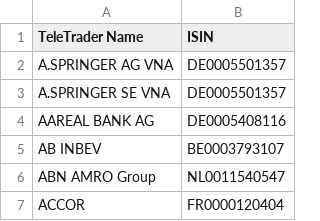
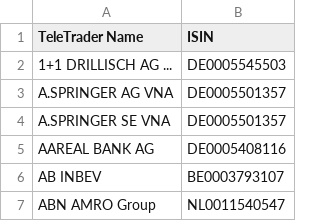
Before and after one commit to bramble100/Peter-Python, a CSV file: ISIN.csv, drawn as a sheet; only a part is shown; the shorter side is filled out with more unchanged rows; the diff names each change by its address in the sheet, - before the commit and + after, or states it on an @@ line.

Commit message:
extend(ISIN): add 1+1 DRILLISCH AG

```diff
--- a/ISIN.csv
+++ b/ISIN.csv
+row 2: 1+1 DRILLISCH AG ... | DE0005545503
```
